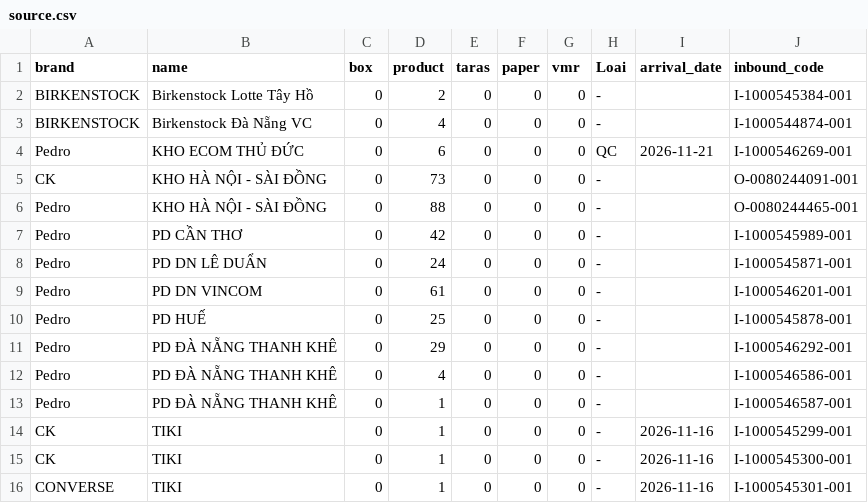
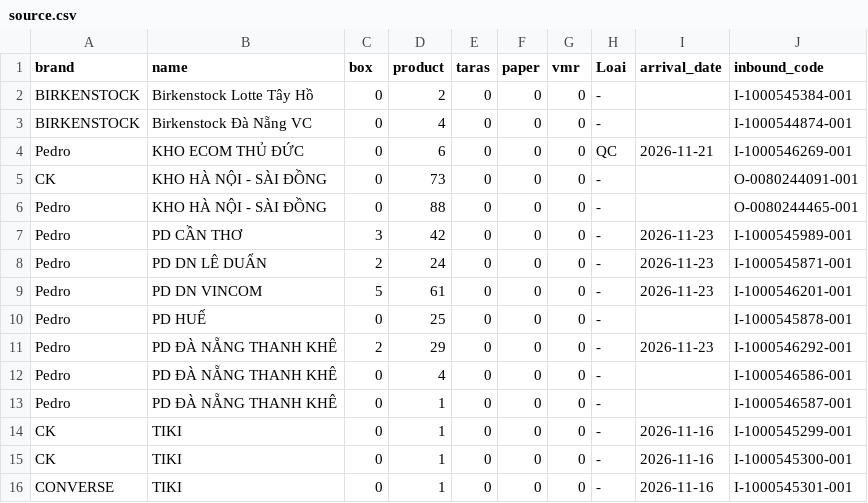
Before and after one commit to thuanmaison113-boop/newinbound, a CSV file: source.csv, drawn as a sheet; only a part is shown.

Commit message:
Update data 2026-11-23 10:41

```diff
--- a/source.csv
+++ b/source.csv
@@ -6,7 +6,7 @@ CK,KHO HÀ NỘI - SÀI ĐỒNG,0,73,0,0,0,-,,O-0080244091-001
 Pedro,KHO HÀ NỘI - SÀI ĐỒNG,0,88,0,0,0,-,,O-0080244465-001
-Pedro,PD CẦN THƠ,0,42,0,0,0,-,,I-1000545989-001
-Pedro,PD DN LÊ DUẨN,0,24,0,0,0,-,,I-1000545871-001
-Pedro,PD DN VINCOM,0,61,0,0,0,-,,I-1000546201-001
+Pedro,PD CẦN THƠ,3,42,0,0,0,-,2026-11-23,I-1000545989-001
+Pedro,PD DN LÊ DUẨN,2,24,0,0,0,-,2026-11-23,I-1000545871-001
+Pedro,PD DN VINCOM,5,61,0,0,0,-,2026-11-23,I-1000546201-001
 Pedro,PD HUẾ,0,25,0,0,0,-,,I-1000545878-001
-Pedro,PD ĐÀ NẴNG THANH KHÊ,0,29,0,0,0,-,,I-1000546292-001
+Pedro,PD ĐÀ NẴNG THANH KHÊ,2,29,0,0,0,-,2026-11-23,I-1000546292-001
 Pedro,PD ĐÀ NẴNG THANH KHÊ,0,4,0,0,0,-,,I-1000546586-001
```
